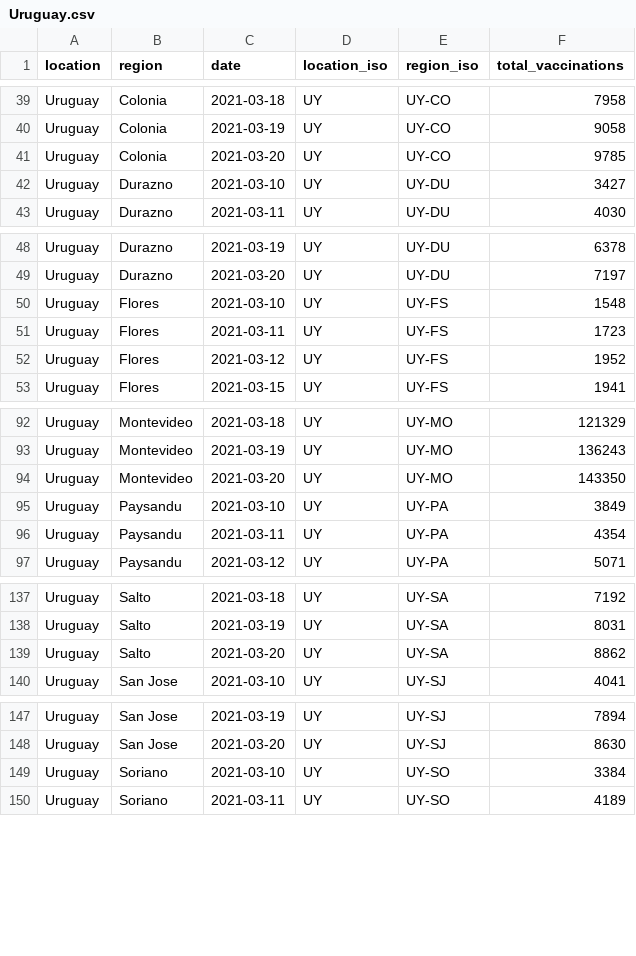
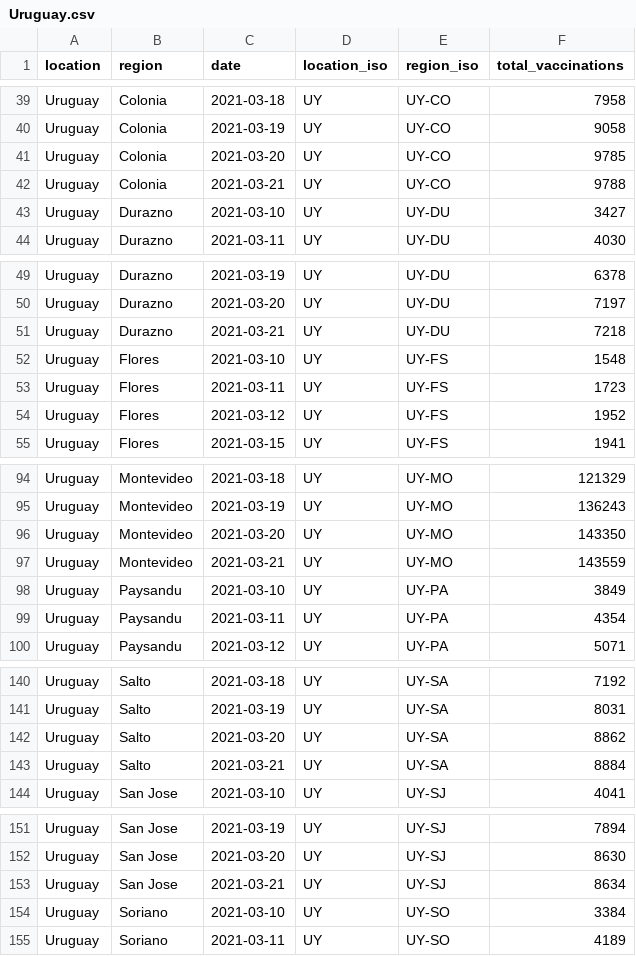
Before and after one commit to sociepy/covid19-vaccination-subnational, a CSV file: data/countries/Uruguay.csv, drawn as a sheet; only a part is shown, gaps mark what is left out; the diff covers the shown part only.

```diff
--- a/data/countries/Uruguay.csv
+++ b/data/countries/Uruguay.csv
@@ -41,2 +41,3 @@ Uruguay,Colonia,2021-03-19,UY,UY-CO,9058
 Uruguay,Colonia,2021-03-20,UY,UY-CO,9785
+Uruguay,Colonia,2021-03-21,UY,UY-CO,9788
 Uruguay,Durazno,2021-03-10,UY,UY-DU,3427
@@ -49,2 +50,3 @@ Uruguay,Durazno,2021-03-19,UY,UY-DU,6378
 Uruguay,Durazno,2021-03-20,UY,UY-DU,7197
+Uruguay,Durazno,2021-03-21,UY,UY-DU,7218
 Uruguay,Flores,2021-03-10,UY,UY-FS,1548
@@ -94,2 +96,3 @@ Uruguay,Montevideo,2021-03-19,UY,UY-MO,136243
 Uruguay,Montevideo,2021-03-20,UY,UY-MO,143350
+Uruguay,Montevideo,2021-03-21,UY,UY-MO,143559
 Uruguay,Paysandu,2021-03-10,UY,UY-PA,3849
@@ -139,2 +142,3 @@ Uruguay,Salto,2021-03-19,UY,UY-SA,8031
 Uruguay,Salto,2021-03-20,UY,UY-SA,8862
+Uruguay,Salto,2021-03-21,UY,UY-SA,8884
 Uruguay,San Jose,2021-03-10,UY,UY-SJ,4041
@@ -148,2 +152,3 @@ Uruguay,San Jose,2021-03-19,UY,UY-SJ,7894
 Uruguay,San Jose,2021-03-20,UY,UY-SJ,8630
+Uruguay,San Jose,2021-03-21,UY,UY-SJ,8634
 Uruguay,Soriano,2021-03-10,UY,UY-SO,3384
```
Also changed, not shown: 1 added row and 1 edited cell elsewhere in this file, data/countries/Lebanon.csv, data/countries/Peru.csv, 10 other files.
